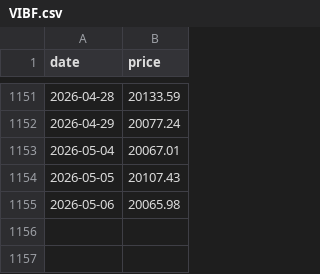
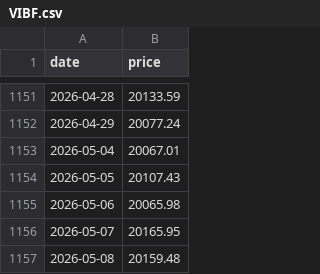
Before and after one commit to vhoanghac/VN-Funds-Dashboard, a CSV file: public/data/VIBF.csv, drawn as a sheet; only a part is shown, gaps mark what is left out; the diff names each change by its address in the sheet, - before the commit and + after, or states it on an @@ line.

```diff
--- a/public/data/VIBF.csv
+++ b/public/data/VIBF.csv
+row 1156: 2026-05-07 | 20165.95
+row 1157: 2026-05-08 | 20159.48
```
Also changed, not shown: public/data/ABBF.csv, public/data/ASBF.csv, 43 other files.
